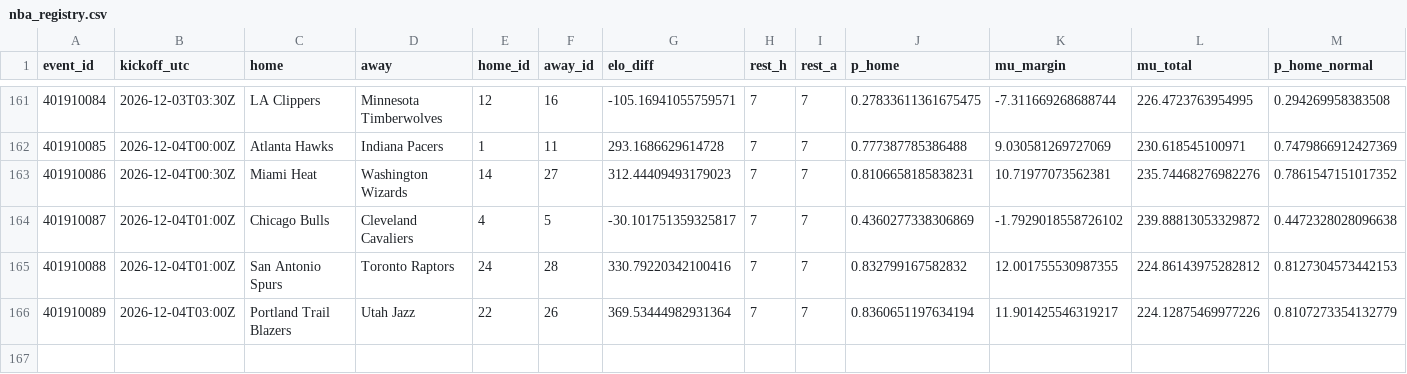
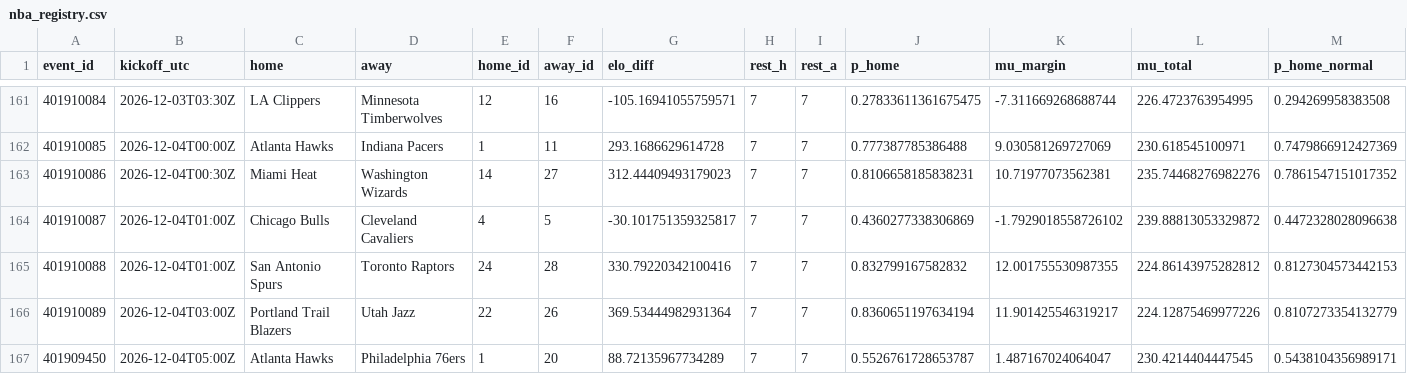
Before and after one commit to gabrielreyesu/mocha-picks, a CSV file: predictions/nba_registry.csv, drawn as a sheet; only a part is shown, gaps mark what is left out; rows hold the shown columns only; the diff names each change by its address in the sheet, - before the commit and + after, or states it on an @@ line.

```diff
--- a/predictions/nba_registry.csv
+++ b/predictions/nba_registry.csv
+row 167: 401909450 | 2026-12-04T05:00Z | Atlanta Hawks | Philadelphia 76ers | 1 | 20 | 88.72135967734289 | 7 | 7 | 0.5526761728653787 | 1.487167024064047 | 230.4214404447545 | 0.5438104356989171
```
Also changed, not shown: predictions/nba_polymarket_snapshots.csv, predictions/nfl_evaluation.csv, 14 other files.
